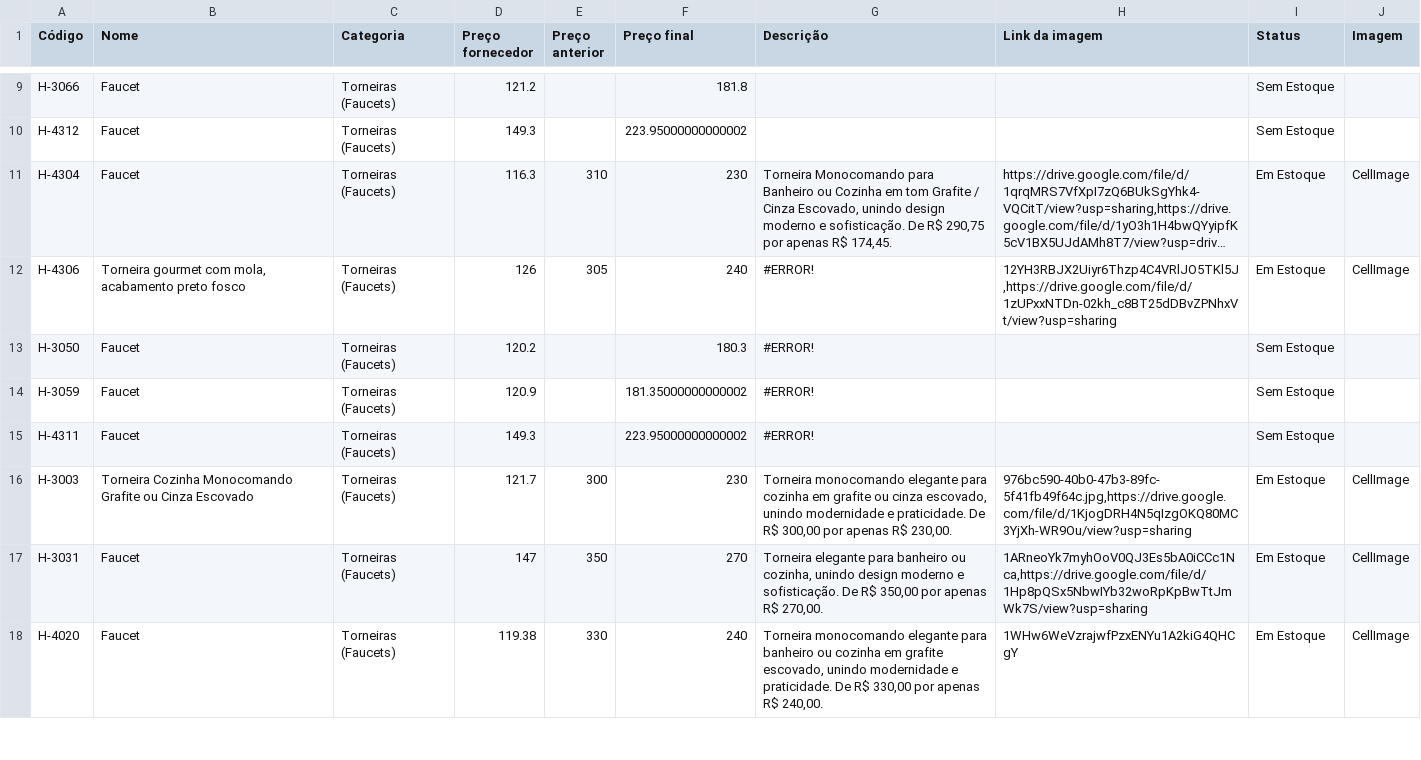
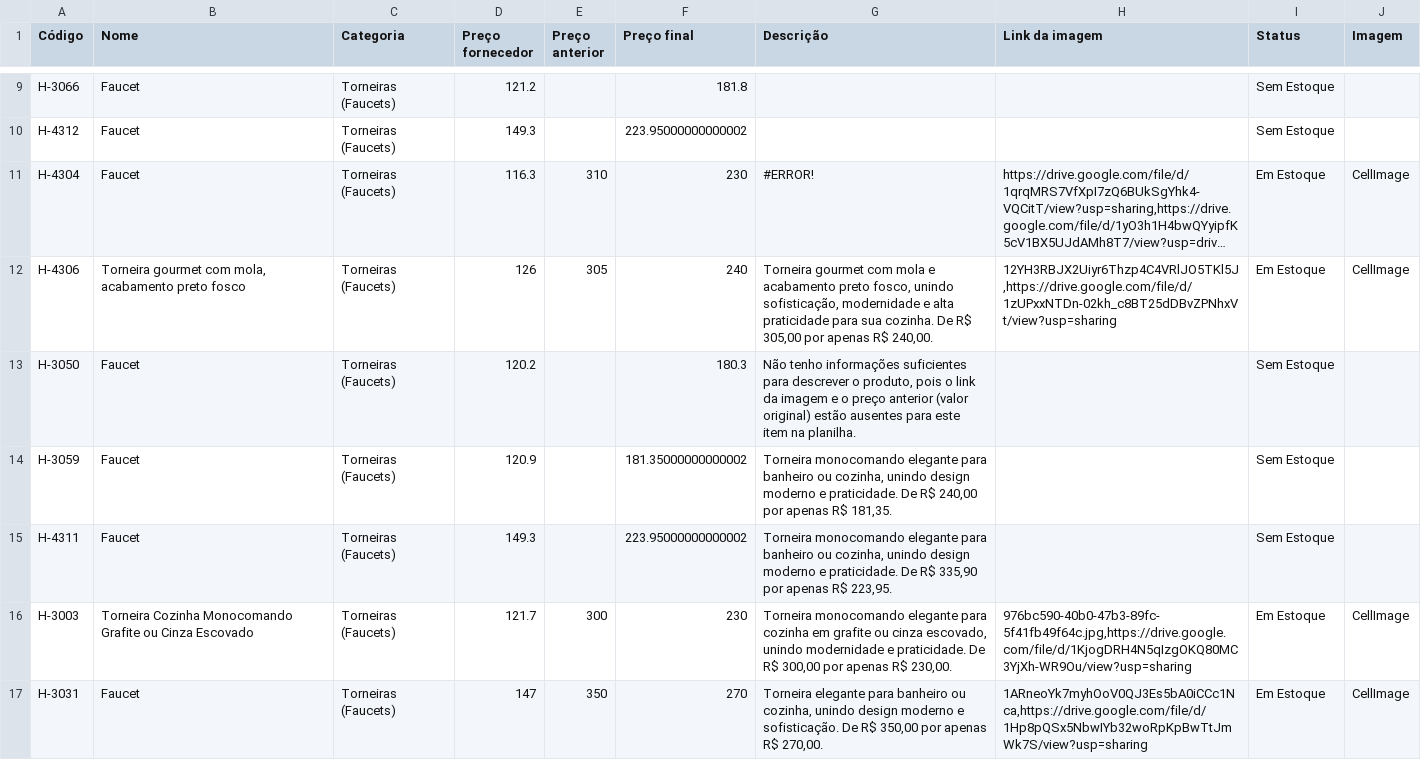
Before and after one commit to joaolucasbdealmeida-code/achados-catalogo-data, a CSV file: catalogo.csv, drawn as a sheet; only a part is shown, gaps mark what is left out; the shorter side is filled out with more unchanged rows; long unchanged cells end in …; the diff names each change by its address in the sheet, - before the commit and + after, or states it on an @@ line.

Commit message:
Atualizando catálogo via Apps Script - 2026-08-12T22:26:25.027Z

```diff
--- a/catalogo.csv
+++ b/catalogo.csv
-G11 (Descrição): Torneira Monocomando para Banheiro ou Cozinha em tom Grafite / Cinza Escovado, unindo design moderno e sofisticação. De R$ 290,75 por apenas R$ 174,45.
+G11 (Descrição): #ERROR!
-G12 (Descrição): #ERROR!
+G12 (Descrição): Torneira gourmet com mola e acabamento preto fosco, unindo sofisticação, modernidade e alta praticidade para sua cozinha. De R$ 305,00 por apenas R$ 240,00.
-G13 (Descrição): #ERROR!
+G13 (Descrição): Não tenho informações suficientes para descrever o produto, pois o link da imagem e o preço anterior (valor original) estão ausentes para este item na planilha.
-G14 (Descrição): #ERROR!
+G14 (Descrição): Torneira monocomando elegante para banheiro ou cozinha, unindo design moderno e praticidade. De R$ 240,00 por apenas R$ 181,35.
-G15 (Descrição): #ERROR!
+G15 (Descrição): Torneira monocomando elegante para banheiro ou cozinha, unindo design moderno e praticidade. De R$ 335,90 por apenas R$ 223,95.
```
